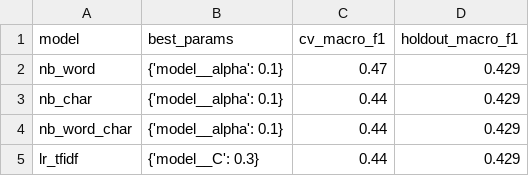
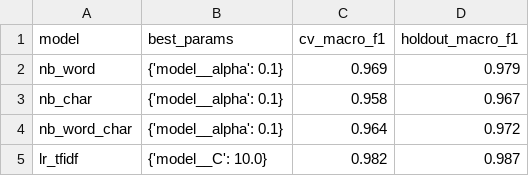
Before and after one commit to Nithin-eashwar/mulehunt-aiml, a CSV file: reports/b_tables/text_binary.csv, drawn as a sheet.

```diff
--- a/reports/b_tables/text_binary.csv
+++ b/reports/b_tables/text_binary.csv
@@ -1,5 +1,5 @@
 model,best_params,cv_macro_f1,holdout_macro_f1
-nb_word,{'model__alpha': 0.1},0.47,0.429
-nb_char,{'model__alpha': 0.1},0.44,0.429
-nb_word_char,{'model__alpha': 0.1},0.44,0.429
-lr_tfidf,{'model__C': 0.3},0.44,0.429
+nb_word,{'model__alpha': 0.1},0.969,0.979
+nb_char,{'model__alpha': 0.1},0.958,0.967
+nb_word_char,{'model__alpha': 0.1},0.964,0.972
+lr_tfidf,{'model__C': 10.0},0.982,0.987
```
Also changed, not shown: reports/b_tables/text_counts.csv, reports/b_tables/text_multiclass.csv, 20 other files.
